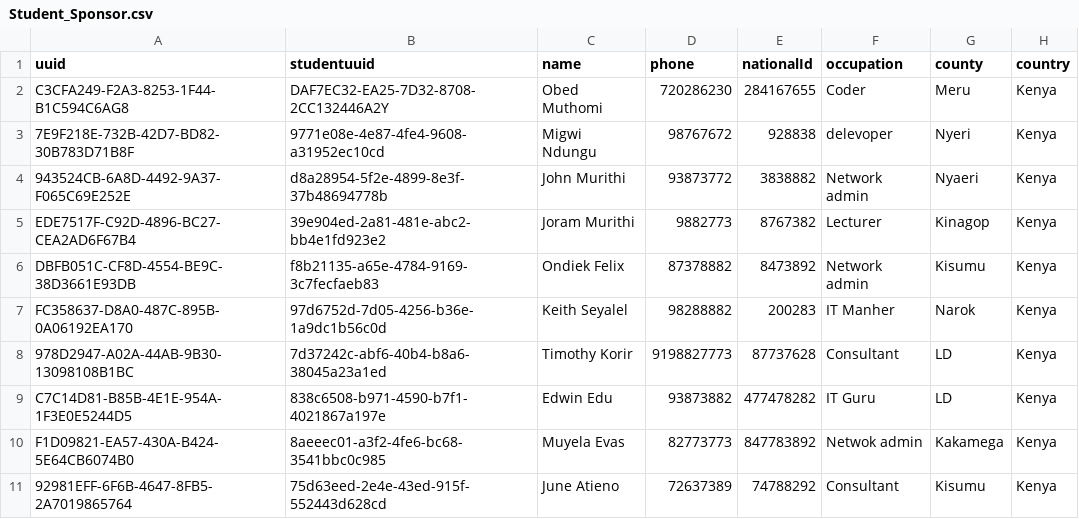
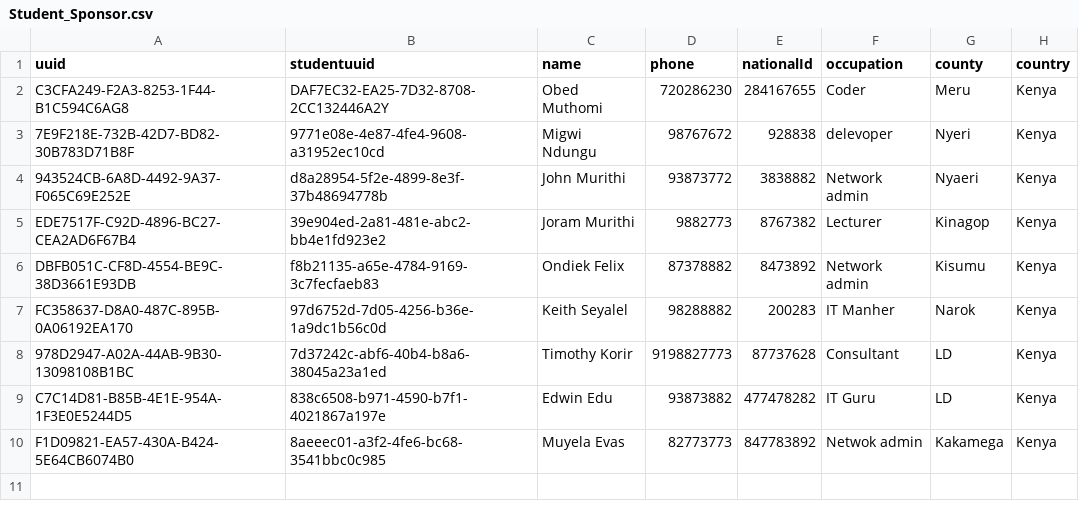
Before and after one commit to santosh991/School, a CSV file: app/etc/sql/data/Student_Sponsor.csv, drawn as a sheet.

```diff
--- a/app/etc/sql/data/Student_Sponsor.csv
+++ b/app/etc/sql/data/Student_Sponsor.csv
@@ -10,2 +10 @@ C7C14D81-B85B-4E1E-954A-1F3E0E5244D5|838c6508-b971-4590-b7f1-4021867a197e|Edwin
 F1D09821-EA57-430A-B424-5E64CB6074B0|8aeeec01-a3f2-4fe6-bc68-3541bbc0c985|Muyela Evas|82773773|847783892|Netwok admin|Kakamega|Kenya
-92981EFF-6F6B-4647-8FB5-2A7019865764|75d63eed-2e4e-43ed-915f-552443d628cd|June Atieno|72637389|74788292|Consultant|Kisumu|Kenya
```
Also changed, not shown: app/etc/sql/data/Student_Parent.csv, app/etc/sql/data/Student_Relative.csv, 8 other files.
